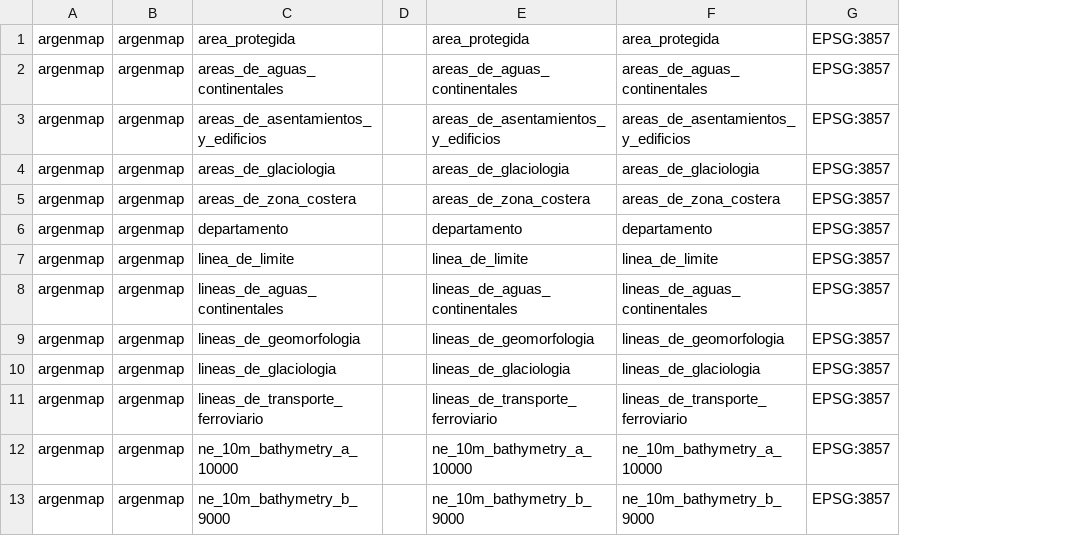
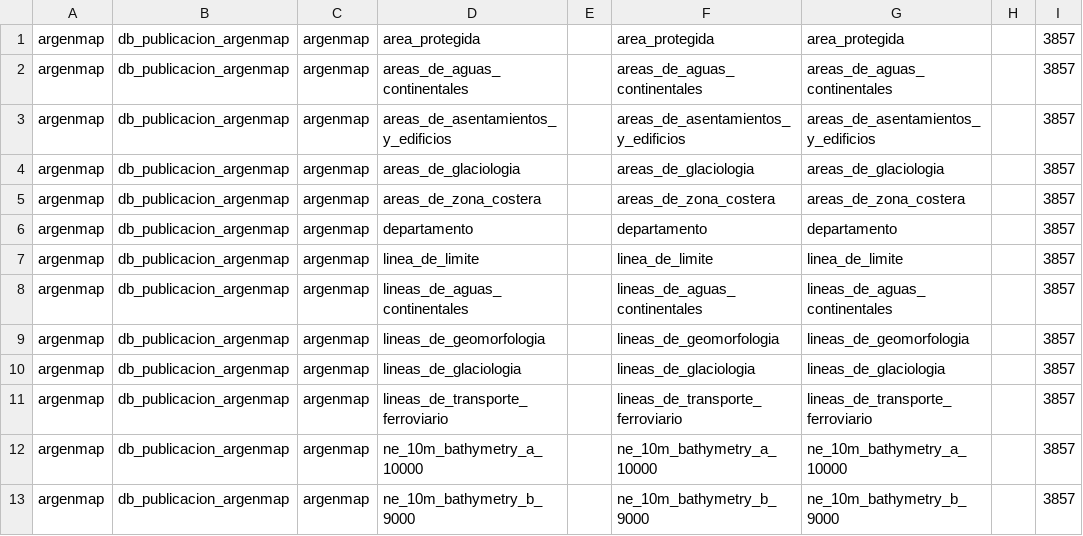
Before and after one commit to ign-argentina/catalogo-publicacion, a CSV file: capas_argenmap.csv, drawn as a sheet; only a part is shown; removed rows and columns are numbered as before the commit, all else as after; the diff names each change by its address in the sheet, - before the commit and + after, or states it on an @@ line.

```diff
--- a/capas_argenmap.csv
+++ b/capas_argenmap.csv
+column B, rows 1-13: all db_publicacion_argenmap
-column G, rows 1-13: all EPSG:3857
+column H, empty
+column I, rows 1-13: all 3857
```
Also changed, not shown: estilos_argenmap.csv, 1 other file.
